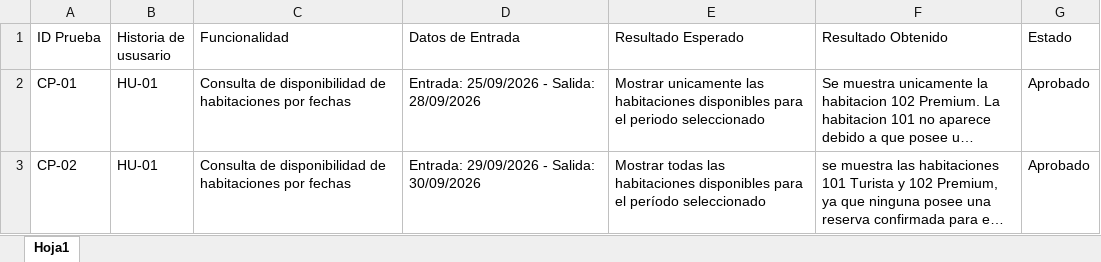
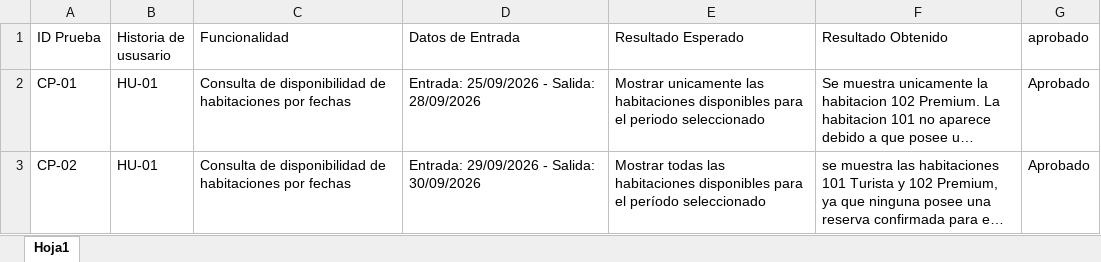
Before and after one commit to sicutaa/Hotel-Pacific-Reef, an Excel workbook: Documentacion/Pruebas/Pruebas_Funcionales_Hotel_Pacific_Reef.xlsx, sheet Hoja1, drawn as a sheet; long unchanged cells end in …; values as stored, in another font and other column widths than the file's, no borders; the diff names each change by its address in the sheet, - before the commit and + after, or states it on an @@ line.

```diff
--- a/Documentacion/Pruebas/Pruebas_Funcionales_Hotel_Pacific_Reef.xlsx (sheet Hoja1)
+++ b/Documentacion/Pruebas/Pruebas_Funcionales_Hotel_Pacific_Reef.xlsx (sheet Hoja1)
-G1: Estado
+G1: aprobado
```
Also changed, not shown: 2 other files.
